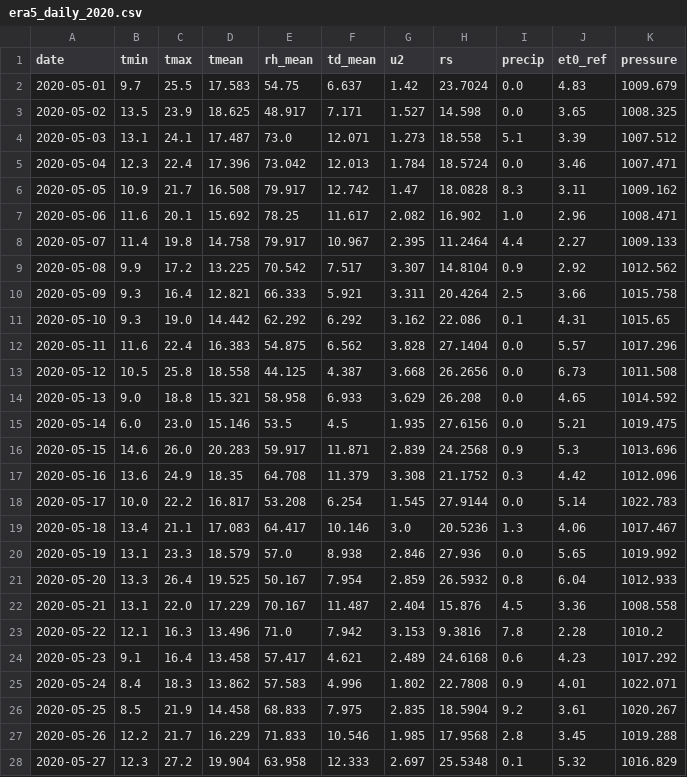
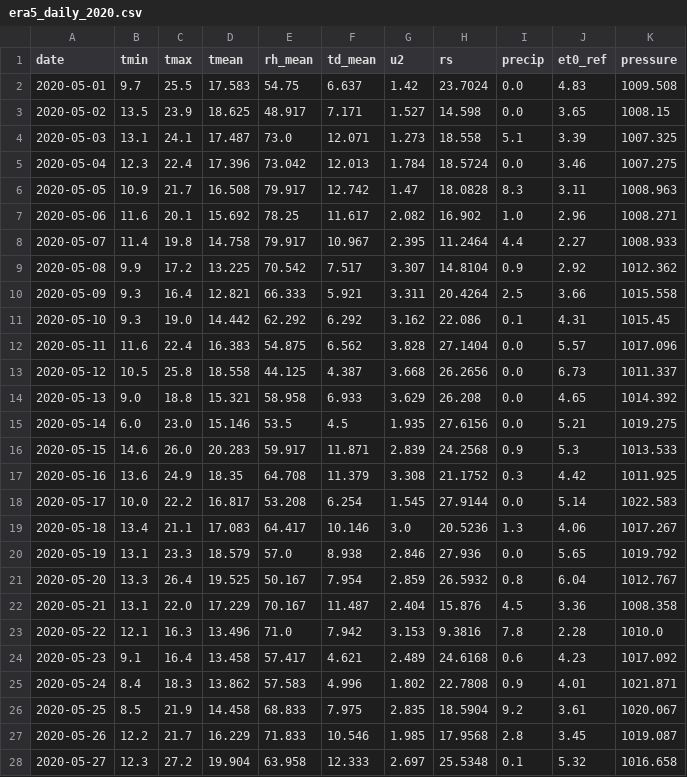
Before and after one commit to Igorr112323/Ivan100, a CSV file: data/weather/era5_daily_2020.csv, drawn as a sheet; only a part is shown; the diff covers the shown part only.

```diff
--- a/data/weather/era5_daily_2020.csv
+++ b/data/weather/era5_daily_2020.csv
@@ -1,28 +1,28 @@
 date,tmin,tmax,tmean,rh_mean,td_mean,u2,rs,precip,et0_ref,pressure
-2020-05-01,9.7,25.5,17.583,54.75,6.637,1.42,23.7024,0.0,4.83,1009.679
-2020-05-02,13.5,23.9,18.625,48.917,7.171,1.527,14.598,0.0,3.65,1008.325
-2020-05-03,13.1,24.1,17.487,73.0,12.071,1.273,18.558,5.1,3.39,1007.512
-2020-05-04,12.3,22.4,17.396,73.042,12.013,1.784,18.5724,0.0,3.46,1007.471
-2020-05-05,10.9,21.7,16.508,79.917,12.742,1.47,18.0828,8.3,3.11,1009.162
-2020-05-06,11.6,20.1,15.692,78.25,11.617,2.082,16.902,1.0,2.96,1008.471
-2020-05-07,11.4,19.8,14.758,79.917,10.967,2.395,11.2464,4.4,2.27,1009.133
-2020-05-08,9.9,17.2,13.225,70.542,7.517,3.307,14.8104,0.9,2.92,1012.562
-2020-05-09,9.3,16.4,12.821,66.333,5.921,3.311,20.4264,2.5,3.66,1015.758
-2020-05-10,9.3,19.0,14.442,62.292,6.292,3.162,22.086,0.1,4.31,1015.65
-2020-05-11,11.6,22.4,16.383,54.875,6.562,3.828,27.1404,0.0,5.57,1017.296
-2020-05-12,10.5,25.8,18.558,44.125,4.387,3.668,26.2656,0.0,6.73,1011.508
-2020-05-13,9.0,18.8,15.321,58.958,6.933,3.629,26.208,0.0,4.65,1014.592
-2020-05-14,6.0,23.0,15.146,53.5,4.5,1.935,27.6156,0.0,5.21,1019.475
-2020-05-15,14.6,26.0,20.283,59.917,11.871,2.839,24.2568,0.9,5.3,1013.696
-2020-05-16,13.6,24.9,18.35,64.708,11.379,3.308,21.1752,0.3,4.42,1012.096
-2020-05-17,10.0,22.2,16.817,53.208,6.254,1.545,27.9144,0.0,5.14,1022.783
-2020-05-18,13.4,21.1,17.083,64.417,10.146,3.0,20.5236,1.3,4.06,1017.467
-2020-05-19,13.1,23.3,18.579,57.0,8.938,2.846,27.936,0.0,5.65,1019.992
-2020-05-20,13.3,26.4,19.525,50.167,7.954,2.859,26.5932,0.8,6.04,1012.933
-2020-05-21,13.1,22.0,17.229,70.167,11.487,2.404,15.876,4.5,3.36,1008.558
-2020-05-22,12.1,16.3,13.496,71.0,7.942,3.153,9.3816,7.8,2.28,1010.2
-2020-05-23,9.1,16.4,13.458,57.417,4.621,2.489,24.6168,0.6,4.23,1017.292
-2020-05-24,8.4,18.3,13.862,57.583,4.996,1.802,22.7808,0.9,4.01,1022.071
-2020-05-25,8.5,21.9,14.458,68.833,7.975,2.835,18.5904,9.2,3.61,1020.267
-2020-05-26,12.2,21.7,16.229,71.833,10.546,1.985,17.9568,2.8,3.45,1019.288
-2020-05-27,12.3,27.2,19.904,63.958,12.333,2.697,25.5348,0.1,5.32,1016.829
+2020-05-01,9.7,25.5,17.583,54.75,6.637,1.42,23.7024,0.0,4.83,1009.508
+2020-05-02,13.5,23.9,18.625,48.917,7.171,1.527,14.598,0.0,3.65,1008.15
+2020-05-03,13.1,24.1,17.487,73.0,12.071,1.273,18.558,5.1,3.39,1007.325
+2020-05-04,12.3,22.4,17.396,73.042,12.013,1.784,18.5724,0.0,3.46,1007.275
+2020-05-05,10.9,21.7,16.508,79.917,12.742,1.47,18.0828,8.3,3.11,1008.963
+2020-05-06,11.6,20.1,15.692,78.25,11.617,2.082,16.902,1.0,2.96,1008.271
+2020-05-07,11.4,19.8,14.758,79.917,10.967,2.395,11.2464,4.4,2.27,1008.933
+2020-05-08,9.9,17.2,13.225,70.542,7.517,3.307,14.8104,0.9,2.92,1012.362
+2020-05-09,9.3,16.4,12.821,66.333,5.921,3.311,20.4264,2.5,3.66,1015.558
+2020-05-10,9.3,19.0,14.442,62.292,6.292,3.162,22.086,0.1,4.31,1015.45
+2020-05-11,11.6,22.4,16.383,54.875,6.562,3.828,27.1404,0.0,5.57,1017.096
+2020-05-12,10.5,25.8,18.558,44.125,4.387,3.668,26.2656,0.0,6.73,1011.337
+2020-05-13,9.0,18.8,15.321,58.958,6.933,3.629,26.208,0.0,4.65,1014.392
+2020-05-14,6.0,23.0,15.146,53.5,4.5,1.935,27.6156,0.0,5.21,1019.275
+2020-05-15,14.6,26.0,20.283,59.917,11.871,2.839,24.2568,0.9,5.3,1013.533
+2020-05-16,13.6,24.9,18.35,64.708,11.379,3.308,21.1752,0.3,4.42,1011.925
+2020-05-17,10.0,22.2,16.817,53.208,6.254,1.545,27.9144,0.0,5.14,1022.583
+2020-05-18,13.4,21.1,17.083,64.417,10.146,3.0,20.5236,1.3,4.06,1017.267
+2020-05-19,13.1,23.3,18.579,57.0,8.938,2.846,27.936,0.0,5.65,1019.792
+2020-05-20,13.3,26.4,19.525,50.167,7.954,2.859,26.5932,0.8,6.04,1012.767
+2020-05-21,13.1,22.0,17.229,70.167,11.487,2.404,15.876,4.5,3.36,1008.358
+2020-05-22,12.1,16.3,13.496,71.0,7.942,3.153,9.3816,7.8,2.28,1010.0
+2020-05-23,9.1,16.4,13.458,57.417,4.621,2.489,24.6168,0.6,4.23,1017.092
+2020-05-24,8.4,18.3,13.862,57.583,4.996,1.802,22.7808,0.9,4.01,1021.871
+2020-05-25,8.5,21.9,14.458,68.833,7.975,2.835,18.5904,9.2,3.61,1020.067
+2020-05-26,12.2,21.7,16.229,71.833,10.546,1.985,17.9568,2.8,3.45,1019.087
+2020-05-27,12.3,27.2,19.904,63.958,12.333,2.697,25.5348,0.1,5.32,1016.658
```
Also changed, not shown: 127 edited cells elsewhere in this file, data/weather/era5_daily_2024.csv, data/weather/era5_daily_2025.csv, 18 other files.
